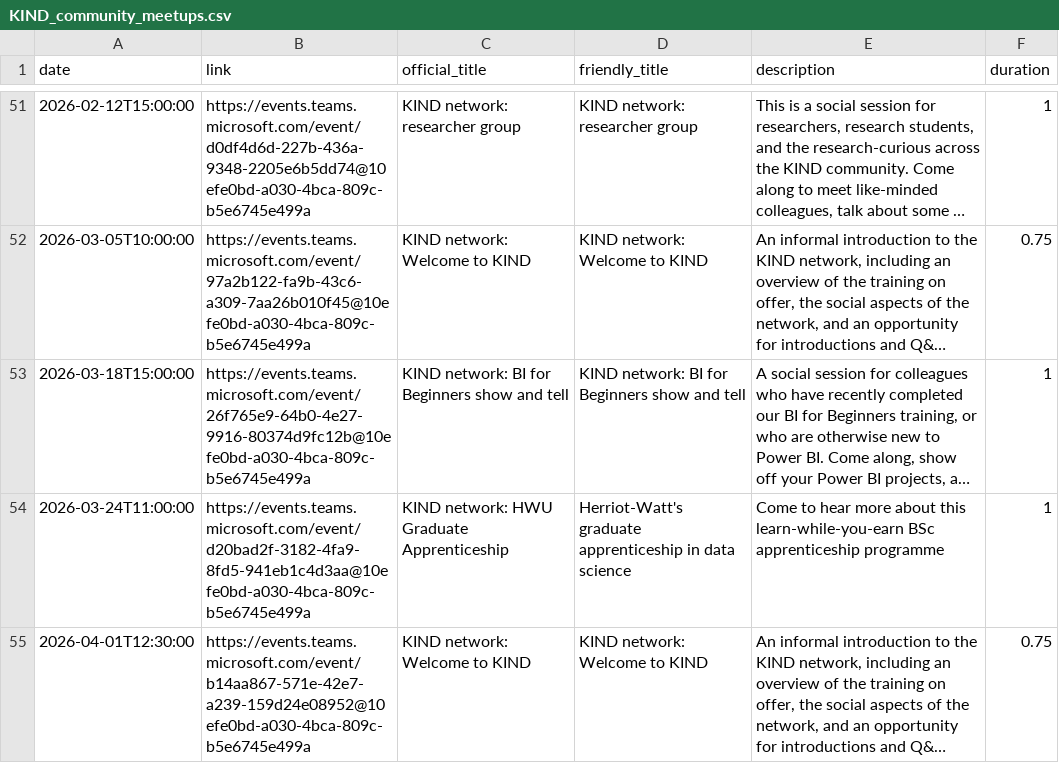
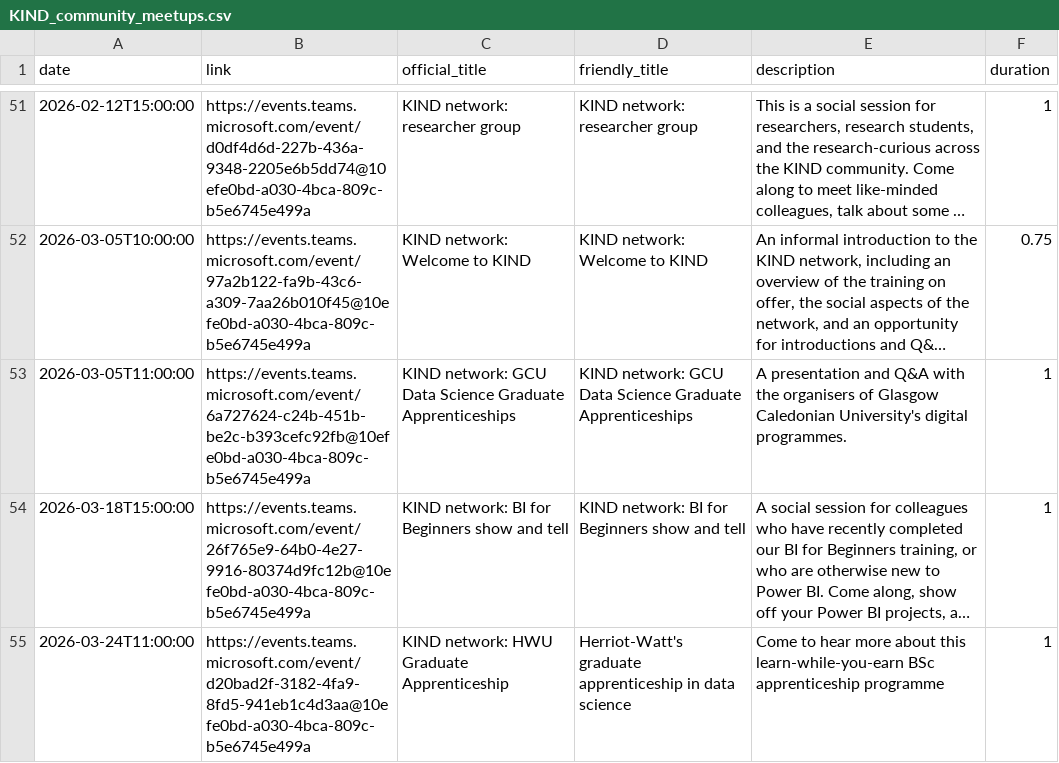
Before and after one commit to NES-DEW/KIND-community-standards, a CSV file: data/KIND_community_meetups.csv, drawn as a sheet; only a part is shown, gaps mark what is left out; the shorter side is filled out with more unchanged rows; long unchanged cells end in …; the diff names each change by its address in the sheet, - before the commit and + after, or states it on an @@ line.

Commit message:
added GCU apprenticeship

```diff
--- a/data/KIND_community_meetups.csv
+++ b/data/KIND_community_meetups.csv
+row 53: 2026-03-05T11:00:00 | https://events.teams.microsoft.com/event/6a727624-c24b-451b-be2c-b393cefc92fb@10efe0bd-a030-4bca-809c-b5e6745e499a | KIND network: GCU Data Science Graduate Apprenticeships | KIND network: GCU Data Science Graduate Apprenticeships | A presentation and Q&A with the organisers of Glasgow Caledonian University's digital programmes. | 1
```
